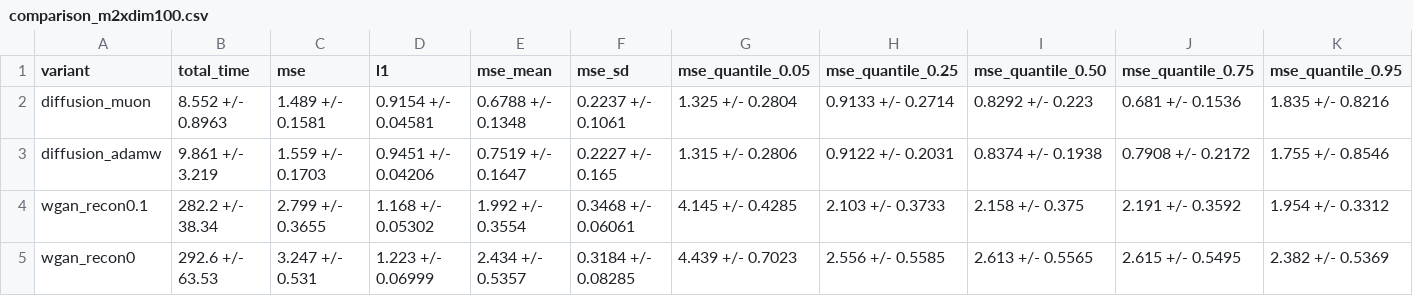
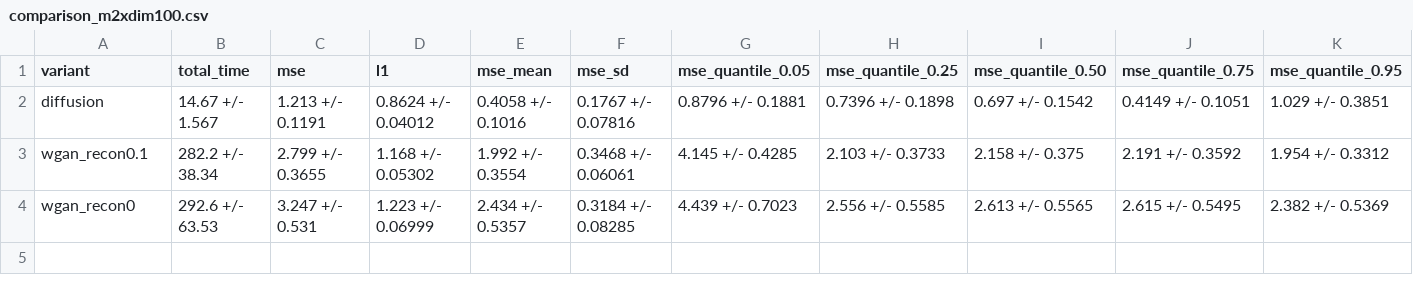
Before and after one commit to az2296/prelim, a CSV file: m1m2/comparison_m2xdim100.csv, drawn as a sheet.

```diff
--- a/m1m2/comparison_m2xdim100.csv
+++ b/m1m2/comparison_m2xdim100.csv
@@ -1,4 +1,3 @@
 variant,total_time,mse,l1,mse_mean,mse_sd,mse_quantile_0.05,mse_quantile_0.25,mse_quantile_0.50,mse_quantile_0.75,mse_quantile_0.95
-diffusion_muon,8.552 +/- 0.8963,1.489 +/- 0.1581,0.9154 +/- 0.04581,0.6788 +/- 0.1348,0.2237 +/- 0.1061,1.325 +/- 0.2804,0.9133 +/- 0.2714,0.8292 +/- 0.223,0.681 +/- 0.1536,1.835 +/- 0.8216
-diffusion_adamw,9.861 +/- 3.219,1.559 +/- 0.1703,0.9451 +/- 0.04206,0.7519 +/- 0.1647,0.2227 +/- 0.165,1.315 +/- 0.2806,0.9122 +/- 0.2031,0.8374 +/- 0.1938,0.7908 +/- 0.2172,1.755 +/- 0.8546
+diffusion,14.67 +/- 1.567,1.213 +/- 0.1191,0.8624 +/- 0.04012,0.4058 +/- 0.1016,0.1767 +/- 0.07816,0.8796 +/- 0.1881,0.7396 +/- 0.1898,0.697 +/- 0.1542,0.4149 +/- 0.1051,1.029 +/- 0.3851
 wgan_recon0.1,282.2 +/- 38.34,2.799 +/- 0.3655,1.168 +/- 0.05302,1.992 +/- 0.3554,0.3468 +/- 0.06061,4.145 +/- 0.4285,2.103 +/- 0.3733,2.158 +/- 0.375,2.191 +/- 0.3592,1.954 +/- 0.3312
```
Also changed, not shown: m1m2/comparison_m1.csv, m1m2/comparison_m1xdim100.csv, 14 other files.
